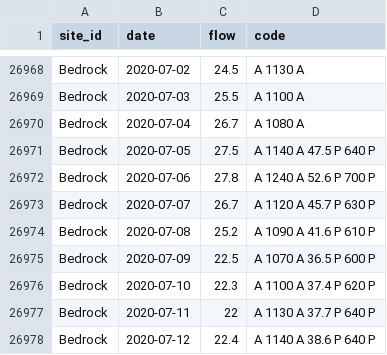
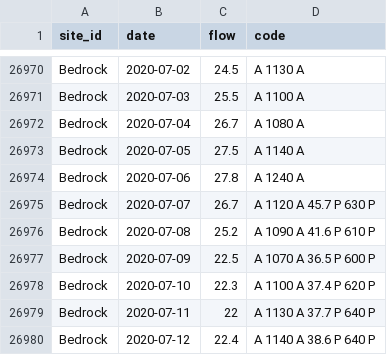
Before and after one commit to mschmidty/dolores_flow_predict, a CSV file: output/flow_data_all.csv, drawn as a sheet; only a part is shown, gaps mark what is left out; the diff covers the shown part only.

```diff
--- a/output/flow_data_all.csv
+++ b/output/flow_data_all.csv
@@ -26970,4 +26972,4 @@ Bedrock,2020-07-03,25.5,A	1100	A
 Bedrock,2020-07-04,26.7,A	1080	A
-Bedrock,2020-07-05,27.5,A	1140	A	47.5	P	640	P
-Bedrock,2020-07-06,27.8,A	1240	A	52.6	P	700	P
+Bedrock,2020-07-05,27.5,A	1140	A
+Bedrock,2020-07-06,27.8,A	1240	A
 Bedrock,2020-07-07,26.7,A	1120	A	45.7	P	630	P
```
Also changed, not shown: 4 added rows and 39 edited cells elsewhere in this file, 1 other file.
